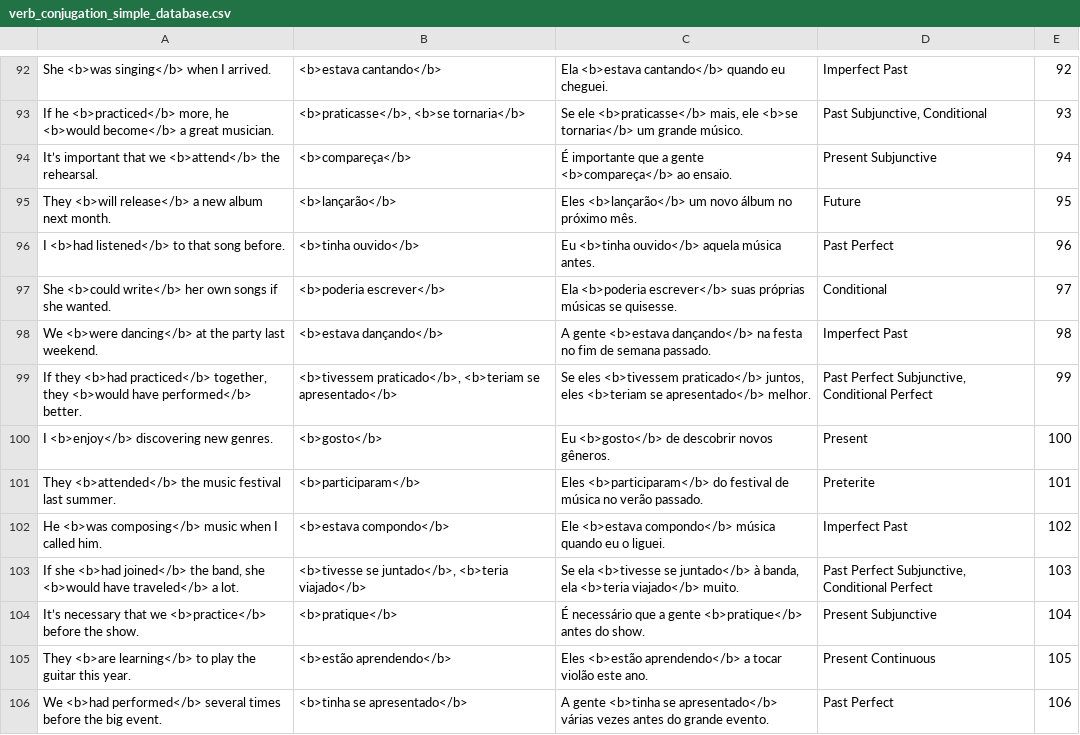
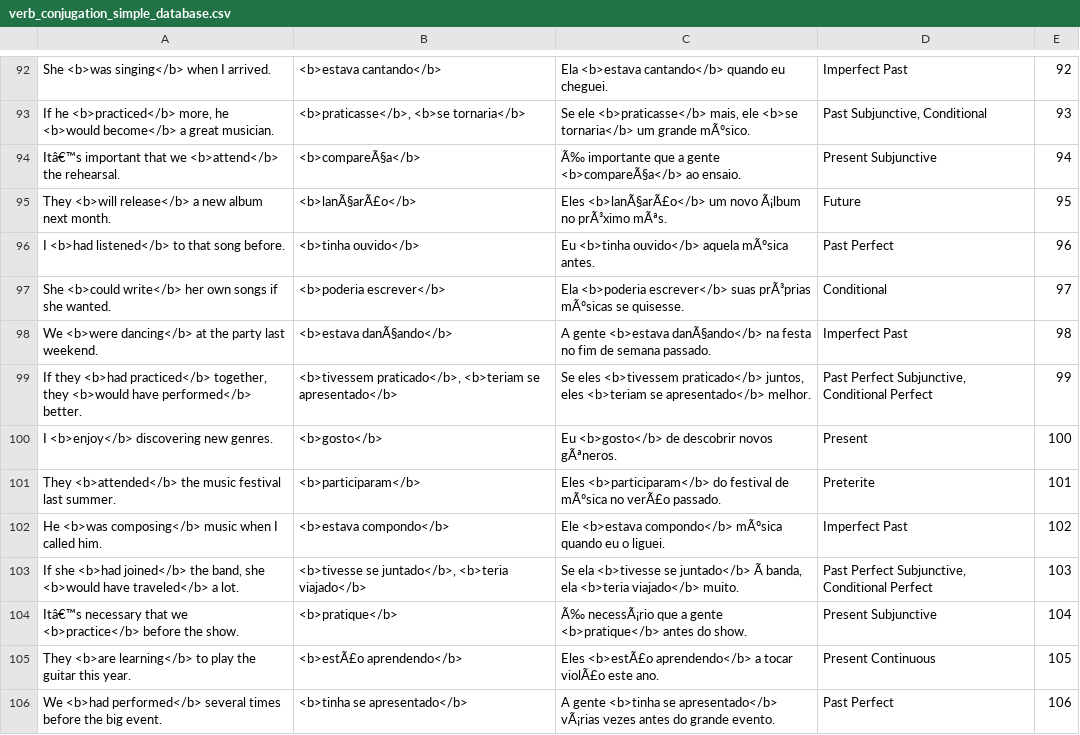
Before and after one commit to MBBaten/anki_verb_conjugation_trainer, a CSV file: verb_conjugation_simple_database.csv, drawn as a sheet; only a part is shown, gaps mark what is left out; the diff covers the shown part only; the diff names each change by its address in the sheet, - before the commit and + after, or states it on an @@ line.

```diff
--- a/verb_conjugation_simple_database.csv
+++ b/verb_conjugation_simple_database.csv
-C93: …um grande músico.
+C93: …um grande mÃºsico.
-A94: It’s important that…
+A94: Itâ€™s important that…
-B94: <b>compareça</b>
+B94: <b>compareÃ§a</b>
-C94: É importante que a gente <b>compareça</b> ao ensaio.
+C94: Ã‰ importante que a gente <b>compareÃ§a</b> ao ensaio.
-B95: <b>lançarão</b>
+B95: <b>lanÃ§arÃ£o</b>
-C95: Eles <b>lançarão</b> um novo álbum no próximo mês.
+C95: Eles <b>lanÃ§arÃ£o</b> um novo Ã¡lbum no prÃ³ximo mÃªs.
-C96: Eu <b>tinha ouvido</b> aquela música antes.
+C96: Eu <b>tinha ouvido</b> aquela mÃºsica antes.
-C97: …escrever</b> suas próprias músicas se quisesse.
+C97: …escrever</b> suas prÃ³prias mÃºsicas se quisesse.
-B98: <b>estava dançando</b>
+B98: <b>estava danÃ§ando</b>
-C98: …gente <b>estava dançando</b> na festa…
+C98: …gente <b>estava danÃ§ando</b> na festa…
-C100: Eu <b>gosto</b> de descobrir novos gêneros.
+C100: Eu <b>gosto</b> de descobrir novos gÃªneros.
-C101: …festival de música no verão passado.
+C101: …festival de mÃºsica no verÃ£o passado.
-C102: …<b>estava compondo</b> música quando eu…
+C102: …<b>estava compondo</b> mÃºsica quando eu…
-C103: …se juntado</b> à banda, ela…
+C103: …se juntado</b> Ã banda, ela…
-A104: It’s necessary that…
+A104: Itâ€™s necessary that…
-C104: É necessário que a…
+C104: Ã‰ necessÃ¡rio que a…
-B105: <b>estão aprendendo</b>
+B105: <b>estÃ£o aprendendo</b>
-C105: Eles <b>estão aprendendo</b> a tocar violão este ano.
+C105: Eles <b>estÃ£o aprendendo</b> a tocar violÃ£o este ano.
-C106: …se apresentado</b> várias vezes antes…
+C106: …se apresentado</b> vÃ¡rias vezes antes…
```
Also changed, not shown: 10 added rows and 88 edited cells elsewhere in this file.
